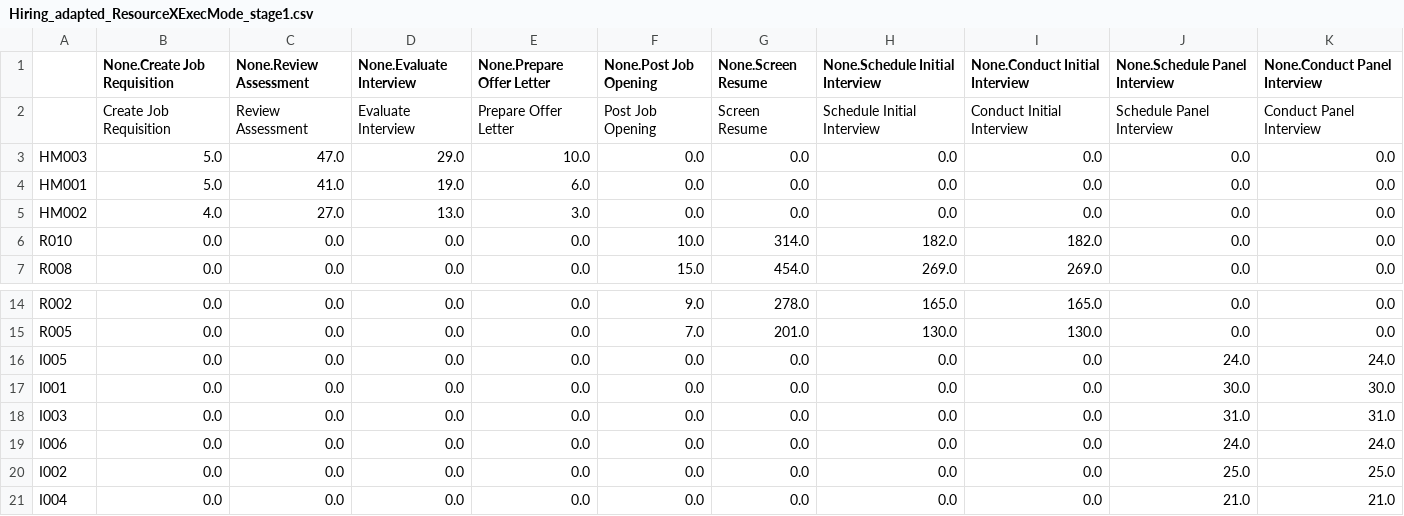
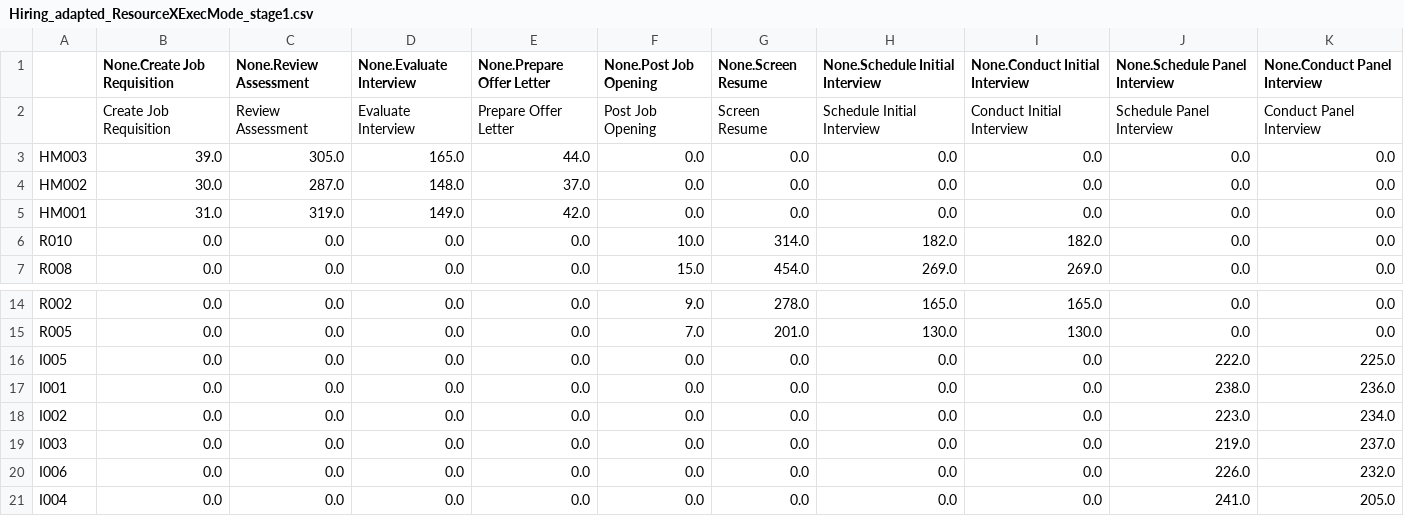
Before and after one commit to bptlab/Object-centric-Organizational-Mining, a CSV file: Role Discovery/Object-Centric OrgMining/Hiring_adapted_ResourceXExecMode_stage1.csv, drawn as a sheet; only a part is shown, gaps mark what is left out.

```diff
--- a/Role Discovery/Object-Centric OrgMining/Hiring_adapted_ResourceXExecMode_stage1.csv
+++ b/Role Discovery/Object-Centric OrgMining/Hiring_adapted_ResourceXExecMode_stage1.csv
@@ -2,5 +2,5 @@
 ,Create Job Requisition,Review Assessment,Evaluate Interview,Prepare Offer Letter,Post Job Opening,Screen Resume,Schedule Initial Interview,Conduct Initial Interview,Schedule Panel Interview,Conduct Panel Interview
-HM003,5.0,47.0,29.0,10.0,0.0,0.0,0.0,0.0,0.0,0.0
-HM001,5.0,41.0,19.0,6.0,0.0,0.0,0.0,0.0,0.0,0.0
-HM002,4.0,27.0,13.0,3.0,0.0,0.0,0.0,0.0,0.0,0.0
+HM003,39.0,305.0,165.0,44.0,0.0,0.0,0.0,0.0,0.0,0.0
+HM002,30.0,287.0,148.0,37.0,0.0,0.0,0.0,0.0,0.0,0.0
+HM001,31.0,319.0,149.0,42.0,0.0,0.0,0.0,0.0,0.0,0.0
 R010,0.0,0.0,0.0,0.0,10.0,314.0,182.0,182.0,0.0,0.0
@@ -15,7 +15,7 @@ R002,0.0,0.0,0.0,0.0,9.0,278.0,165.0,165.0,0.0,0.0
 R005,0.0,0.0,0.0,0.0,7.0,201.0,130.0,130.0,0.0,0.0
-I005,0.0,0.0,0.0,0.0,0.0,0.0,0.0,0.0,24.0,24.0
-I001,0.0,0.0,0.0,0.0,0.0,0.0,0.0,0.0,30.0,30.0
-I003,0.0,0.0,0.0,0.0,0.0,0.0,0.0,0.0,31.0,31.0
-I006,0.0,0.0,0.0,0.0,0.0,0.0,0.0,0.0,24.0,24.0
-I002,0.0,0.0,0.0,0.0,0.0,0.0,0.0,0.0,25.0,25.0
-I004,0.0,0.0,0.0,0.0,0.0,0.0,0.0,0.0,21.0,21.0
+I005,0.0,0.0,0.0,0.0,0.0,0.0,0.0,0.0,222.0,225.0
+I001,0.0,0.0,0.0,0.0,0.0,0.0,0.0,0.0,238.0,236.0
+I002,0.0,0.0,0.0,0.0,0.0,0.0,0.0,0.0,223.0,234.0
+I003,0.0,0.0,0.0,0.0,0.0,0.0,0.0,0.0,219.0,237.0
+I006,0.0,0.0,0.0,0.0,0.0,0.0,0.0,0.0,226.0,232.0
+I004,0.0,0.0,0.0,0.0,0.0,0.0,0.0,0.0,241.0,205.0
```
Also changed, not shown: Role Discovery/Object-Centric OrgMining/Hiring_adapted_ResourceXExecMode_stage2.csv, Role Discovery/Object-Centric OrgMining/Hospital_Patient_Lifecycle_adapted_ResourceXExecMode_stage1.csv, 3 other files.
